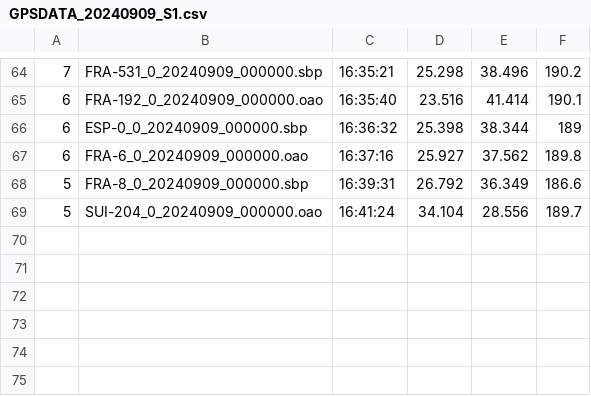
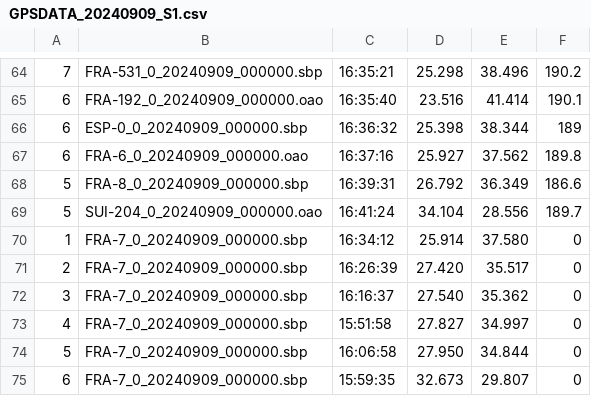
Before and after one commit to Logiqx/wst-results, a CSV file: events/202409/gpsdata/20240909/GPSDATA_20240909_S1.csv, drawn as a sheet; only a part is shown, gaps mark what is left out; the diff names each change by its address in the sheet, - before the commit and + after, or states it on an @@ line.

Commit message:
Add runs for Patrice Imart

```diff
--- a/events/202409/gpsdata/20240909/GPSDATA_20240909_S1.csv
+++ b/events/202409/gpsdata/20240909/GPSDATA_20240909_S1.csv
+row 70: 1 | FRA-7_0_20240909_000000.sbp | 16:34:12 | 25.914 | 37.580 | 0
+row 71: 2 | FRA-7_0_20240909_000000.sbp | 16:26:39 | 27.420 | 35.517 | 0
+row 72: 3 | FRA-7_0_20240909_000000.sbp | 16:16:37 | 27.540 | 35.362 | 0
+row 73: 4 | FRA-7_0_20240909_000000.sbp | 15:51:58 | 27.827 | 34.997 | 0
+row 74: 5 | FRA-7_0_20240909_000000.sbp | 16:06:58 | 27.950 | 34.844 | 0
+row 75: 6 | FRA-7_0_20240909_000000.sbp | 15:59:35 | 32.673 | 29.807 | 0
```
